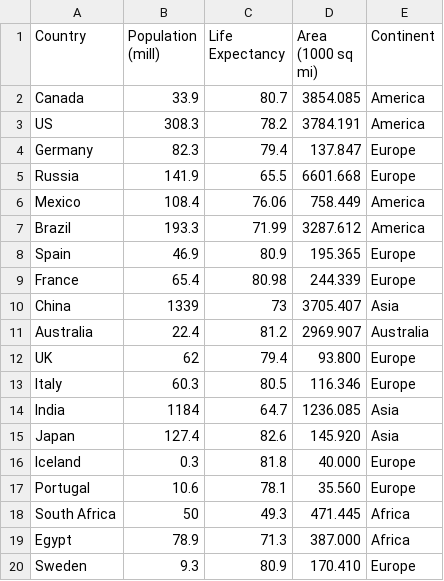
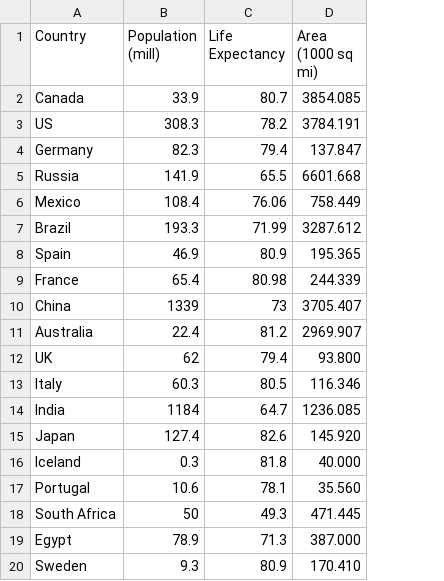
Before and after one commit to nenoch/data-vis-ang2, a CSV file: src/assets/data/alt-data.csv, drawn as a sheet; the diff names each change by its address in the sheet, - before the commit and + after, or states it on an @@ line.

```diff
--- a/src/assets/data/alt-data.csv
+++ b/src/assets/data/alt-data.csv
-column E (Continent), rows 2-20: America | America | Europe | Europe | America | America | Europe | Europe | Asia | Australia | Europe | Europe | Asia | Asia | Europe | Europe | Africa | Africa | Europe
```
Also changed, not shown: 3 other files.
